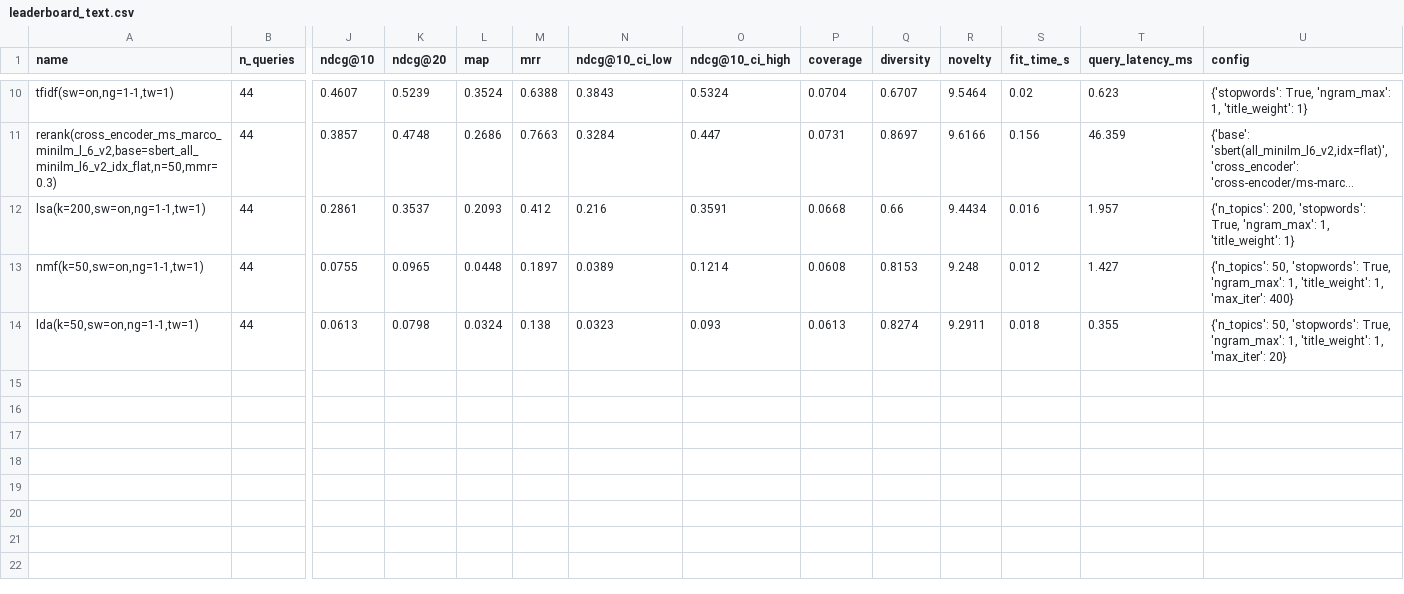
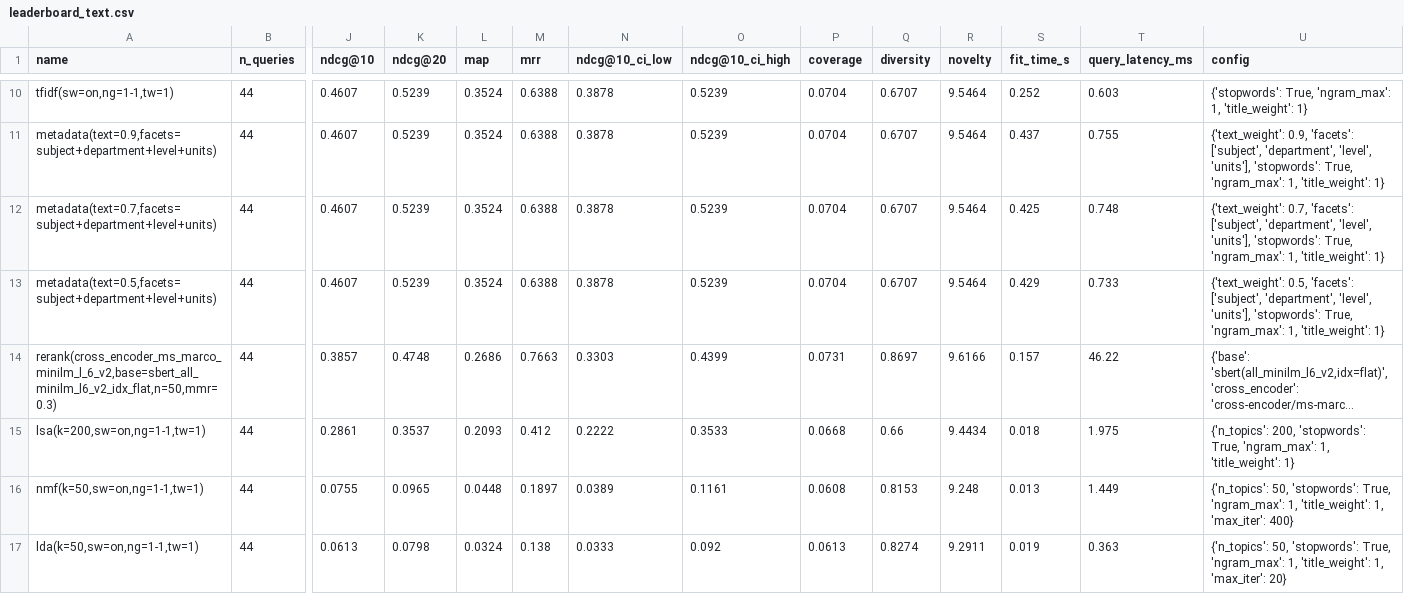
Before and after one commit to sandeep-jay/course-recommender-lab, a CSV file: results/leaderboard_text.csv, drawn as a sheet; only a part is shown, gaps mark what is left out; long unchanged cells end in …; addresses are those after the commit; rows hold the shown columns only; the diff covers the shown part only; the diff names each change by its address in the sheet, - before the commit and + after, or states it on an @@ line.

```diff
--- a/results/leaderboard_text.csv
+++ b/results/leaderboard_text.csv
-N10 (ndcg@10_ci_low): 0.3843
+N10 (ndcg@10_ci_low): 0.3878
-O10 (ndcg@10_ci_high): 0.5324
+O10 (ndcg@10_ci_high): 0.5239
-S10 (fit_time_s): 0.02
+S10 (fit_time_s): 0.252
-T10 (query_latency_ms): 0.623
+T10 (query_latency_ms): 0.603
+row 11: metadata(text=0.9,facets=subject+department+level+units) | 44 | 0.4607 | 0.5239 | 0.3524 | 0.6388 | 0.3878 | 0.5239 | 0.0704 | 0.6707 | 9.5464 | 0.437 | 0.755 | {'text_weight': 0.9, 'facets': ['subject', 'department', 'level', 'units'], 'stopwords': True, 'ngram_max': 1, 'title_weight': 1}
+row 12: metadata(text=0.7,facets=subject+department+level+units) | 44 | 0.4607 | 0.5239 | 0.3524 | 0.6388 | 0.3878 | 0.5239 | 0.0704 | 0.6707 | 9.5464 | 0.425 | 0.748 | {'text_weight': 0.7, 'facets': ['subject', 'department', 'level', 'units'], 'stopwords': True, 'ngram_max': 1, 'title_weight': 1}
+row 13: metadata(text=0.5,facets=subject+department+level+units) | 44 | 0.4607 | 0.5239 | 0.3524 | 0.6388 | 0.3878 | 0.5239 | 0.0704 | 0.6707 | 9.5464 | 0.429 | 0.733 | {'text_weight': 0.5, 'facets': ['subject', 'department', 'level', 'units'], 'stopwords': True, 'ngram_max': 1, 'title_weight': 1}
-N14 (ndcg@10_ci_low): 0.3284
+N14 (ndcg@10_ci_low): 0.3303
-O14 (ndcg@10_ci_high): 0.447
+O14 (ndcg@10_ci_high): 0.4399
-S14 (fit_time_s): 0.156
+S14 (fit_time_s): 0.157
-T14 (query_latency_ms): 46.359
+T14 (query_latency_ms): 46.22
-N15 (ndcg@10_ci_low): 0.216
+N15 (ndcg@10_ci_low): 0.2222
-O15 (ndcg@10_ci_high): 0.3591
+O15 (ndcg@10_ci_high): 0.3533
-S15 (fit_time_s): 0.016
+S15 (fit_time_s): 0.018
-T15 (query_latency_ms): 1.957
+T15 (query_latency_ms): 1.975
-O16 (ndcg@10_ci_high): 0.1214
+O16 (ndcg@10_ci_high): 0.1161
-S16 (fit_time_s): 0.012
+S16 (fit_time_s): 0.013
-T16 (query_latency_ms): 1.427
+T16 (query_latency_ms): 1.449
-N17 (ndcg@10_ci_low): 0.0323
+N17 (ndcg@10_ci_low): 0.0333
-O17 (ndcg@10_ci_high): 0.093
+O17 (ndcg@10_ci_high): 0.092
-S17 (fit_time_s): 0.018
+S17 (fit_time_s): 0.019
-T17 (query_latency_ms): 0.355
+T17 (query_latency_ms): 0.363
```
Also changed, not shown: 31 edited cells elsewhere in this file, results/leaderboard.csv, results/leaderboard_heldout.csv, 11 other files.
